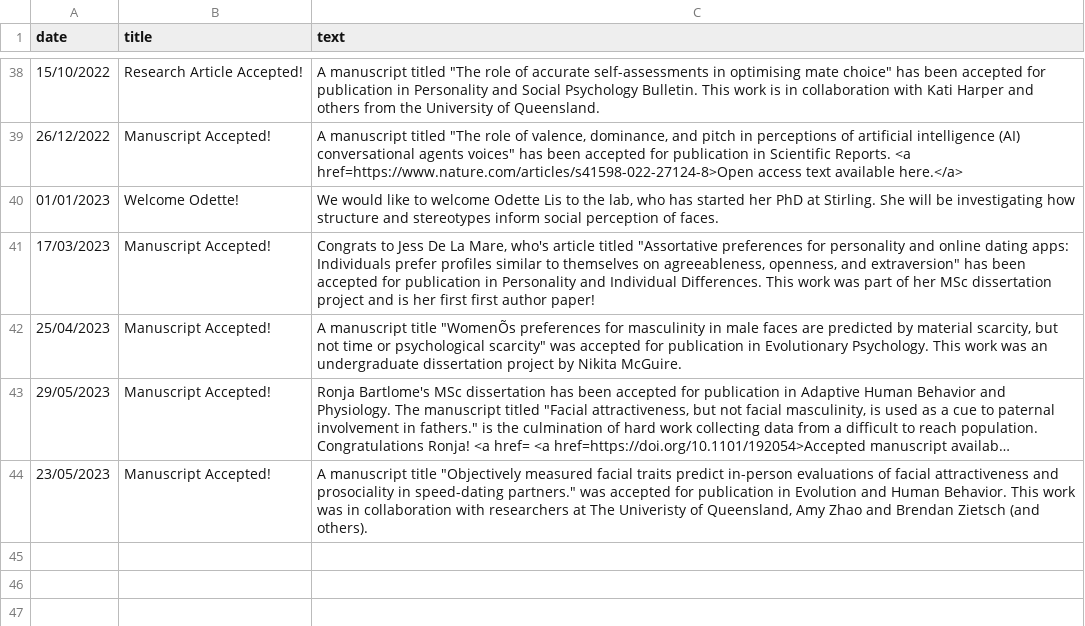
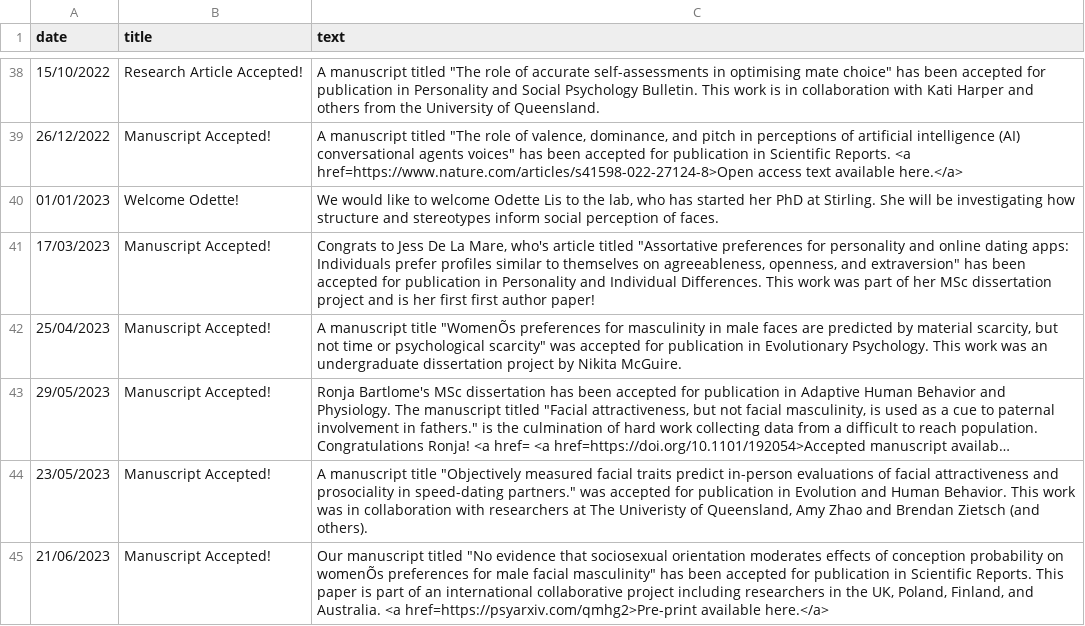
Before and after one commit to antlee53/antlee53.github.io, a CSV file: files/News.csv, drawn as a sheet; only a part is shown, gaps mark what is left out; long unchanged cells end in ….

```diff
--- a/files/News.csv
+++ b/files/News.csv
@@ -44 +44,2 @@ date,title,text
 23/05/2023,Manuscript Accepted!,"A manuscript title ""Objectively measured facial traits predict in-person evaluations of facial attractiveness and prosociality in speed-dating partners."" was accepted for publication in Evolution and Human Behavior. This work was in collaboration with researchers at The Univeristy of Queensland, Amy Zhao and Brendan Zietsch (and others)."
+21/06/2023,Manuscript Accepted!,"Our manuscript titled ""No evidence that sociosexual orientation moderates effects of conception probability on womenÕs preferences for male facial masculinity"" has been accepted for publication in Scientific Reports. This paper is part of an international collaborative project including researchers in the UK, Poland, Finland, and Australia.  <a href=https://psyarxiv.com/qmhg2>Pre-print available here.</a>"
```
Also changed, not shown: 2 other files.
